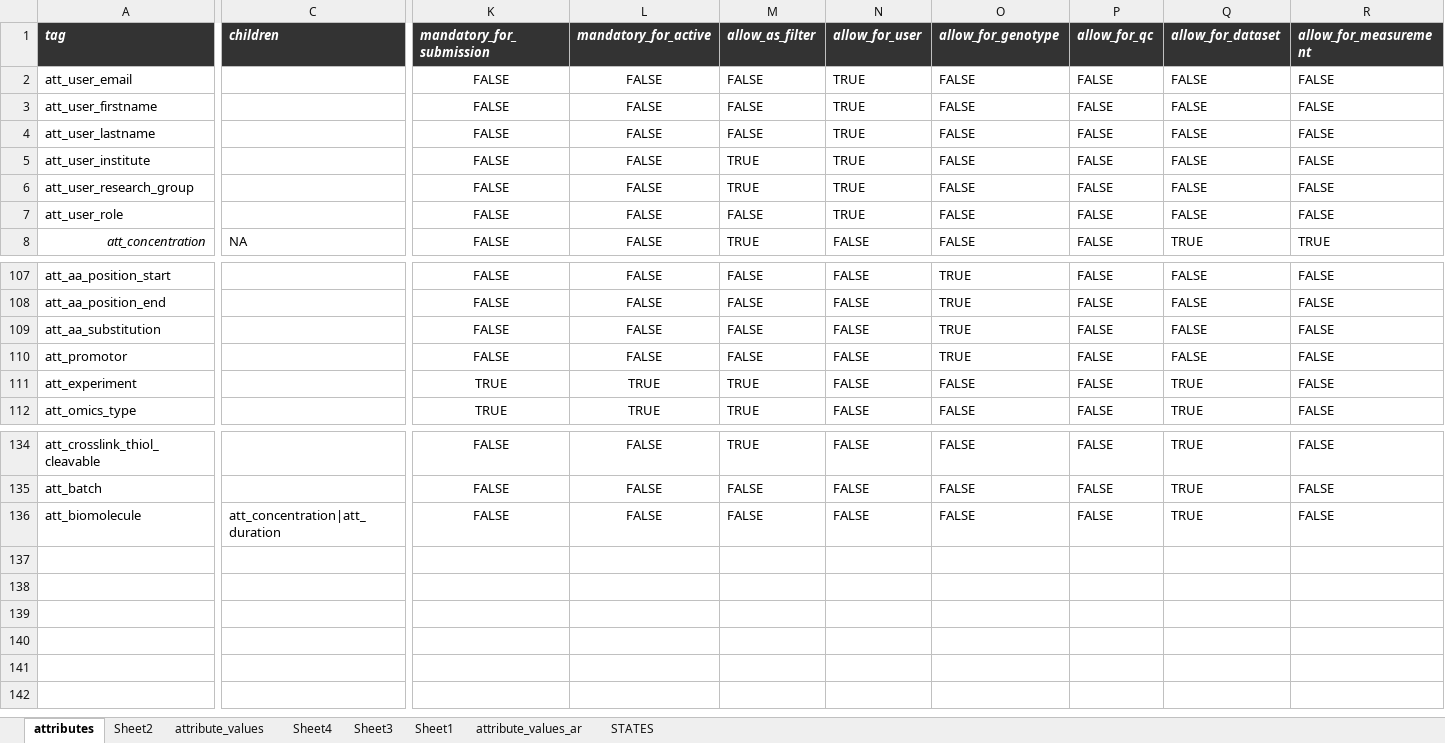
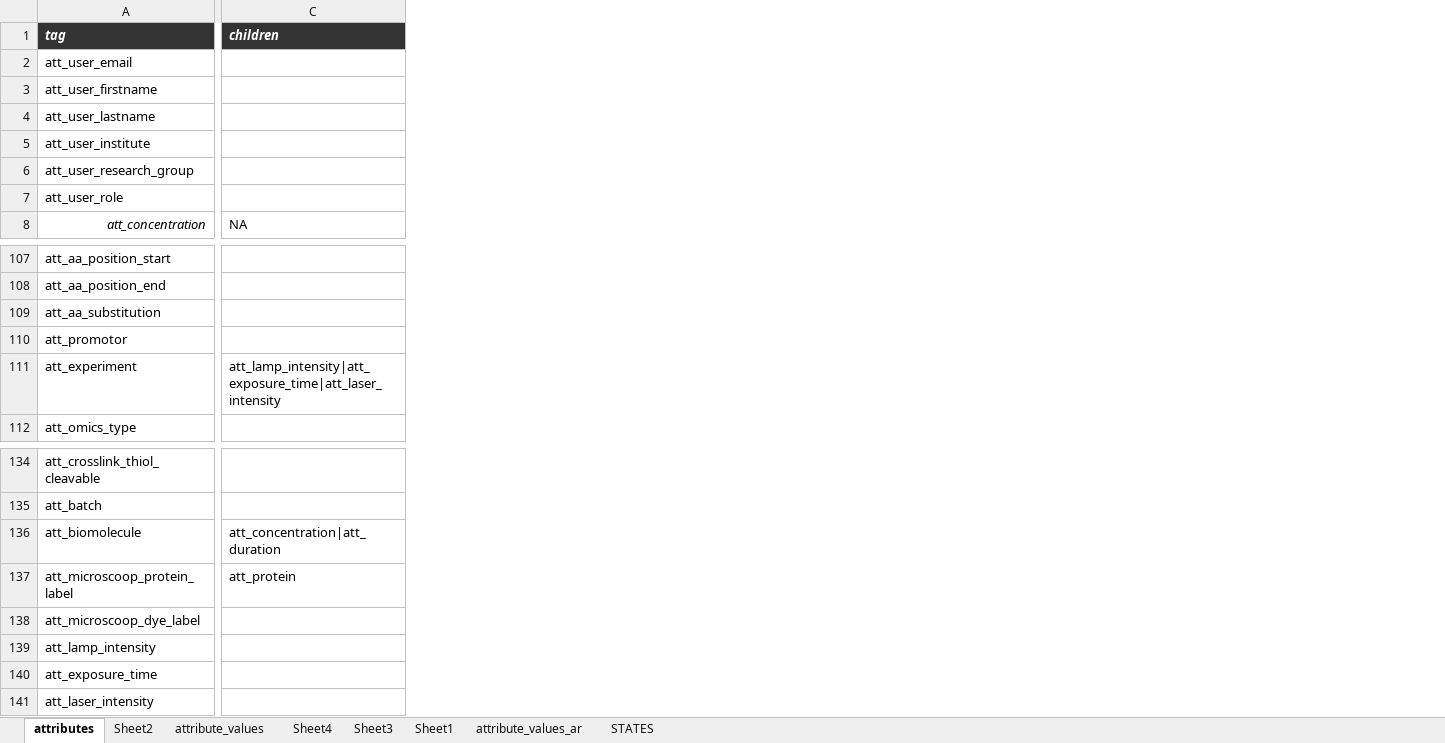
Before and after one commit to hnolCol/mitocube-backend, an Excel workbook: resources/attributes/attributes.xlsx, sheet attributes, drawn as a sheet; only a part is shown, gaps mark what is left out; values as stored, in another font and other column widths than the file's, no borders; conditional formats not drawn; removed rows and columns are numbered as before the commit, all else as after; rows hold the shown columns only; the diff names each change by its address in the sheet, - before the commit and + after, or states it on an @@ line.

```diff
--- a/resources/attributes/attributes.xlsx (sheet attributes)
+++ b/resources/attributes/attributes.xlsx (sheet attributes)
-column K (mandatory_for_submission), rows 2-8: all FALSE; rows 107-112: FALSE | FALSE | FALSE | FALSE | TRUE | TRUE; rows 134-136: all FALSE
-column L (mandatory_for_active), rows 2-8: all FALSE; rows 107-112: FALSE | FALSE | FALSE | FALSE | TRUE | TRUE; rows 134-136: all FALSE
-column M (allow_as_filter), rows 2-8: FALSE | FALSE | FALSE | TRUE | TRUE | FALSE | TRUE; rows 107-112: FALSE | FALSE | FALSE | FALSE | TRUE | TRUE; rows 134-136: TRUE | FALSE | FALSE
-column N (allow_for_user), rows 2-8: TRUE | TRUE | TRUE | TRUE | TRUE | TRUE | FALSE; rows 107-112: all FALSE; rows 134-136: all FALSE
-column O (allow_for_genotype), rows 2-8: all FALSE; rows 107-112: TRUE | TRUE | TRUE | TRUE | FALSE | FALSE; rows 134-136: all FALSE
-column P (allow_for_qc), rows 2-8: all FALSE; rows 107-112: all FALSE; rows 134-136: all FALSE
-column Q (allow_for_dataset), rows 2-8: FALSE | FALSE | FALSE | FALSE | FALSE | FALSE | TRUE; rows 107-112: FALSE | FALSE | FALSE | FALSE | TRUE | TRUE; rows 134-136: all TRUE
-column R (allow_for_measurement), rows 2-8: FALSE | FALSE | FALSE | FALSE | FALSE | FALSE | TRUE; rows 107-112: all FALSE; rows 134-136: all FALSE
-C111 (children): (empty)
+C111 (children): att_lamp_intensity|att_exposure_time|att_laser_intensity
+row 137: att_microscoop_protein_label | att_protein
+row 138: att_microscoop_dye_label
+row 139: att_lamp_intensity
+row 140: att_exposure_time
+row 141: att_laser_intensity
```
Also changed, not shown: sheet attribute_values, formulas that keep their value, 4 other files.
